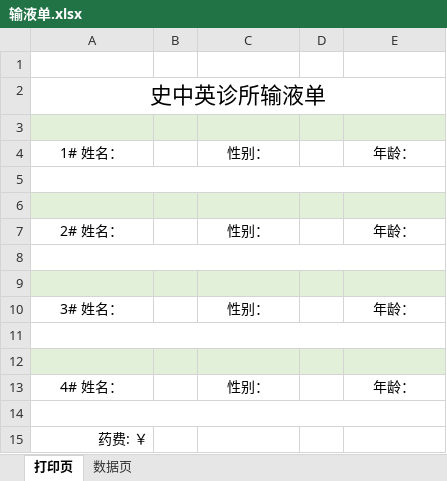
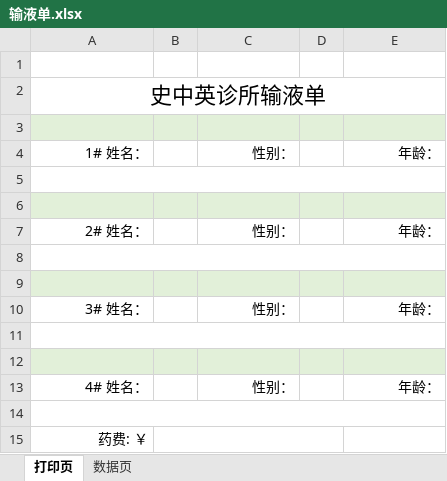
Before and after one commit to weibo6631352/IVSlip, an Excel workbook: 输液单.xlsx, sheet 打印页, drawn as a sheet; values as stored, in another font and other column widths than the file's, no borders; the diff names each change by its address in the sheet, - before the commit and + after, or states it on an @@ line.

```diff
--- a/输液单.xlsx (sheet 打印页)
+++ b/输液单.xlsx (sheet 打印页)
-A4 alignment: center
+A4 alignment: right
-C4 alignment: center
+C4 alignment: right
-E4 alignment: center
+E4 alignment: right
-A7 alignment: center
+A7 alignment: right
-C7 alignment: center
+C7 alignment: right
-E7 alignment: center
+E7 alignment: right
-A10 alignment: center
+A10 alignment: right
-C10 alignment: center
+C10 alignment: right
-E10 alignment: center
+E10 alignment: right
-A13 alignment: center
+A13 alignment: right
-C13 alignment: center
+C13 alignment: right
-E13 alignment: center
+E13 alignment: right
+B15:D15 merged
```
Also changed, not shown: 1 other file.
